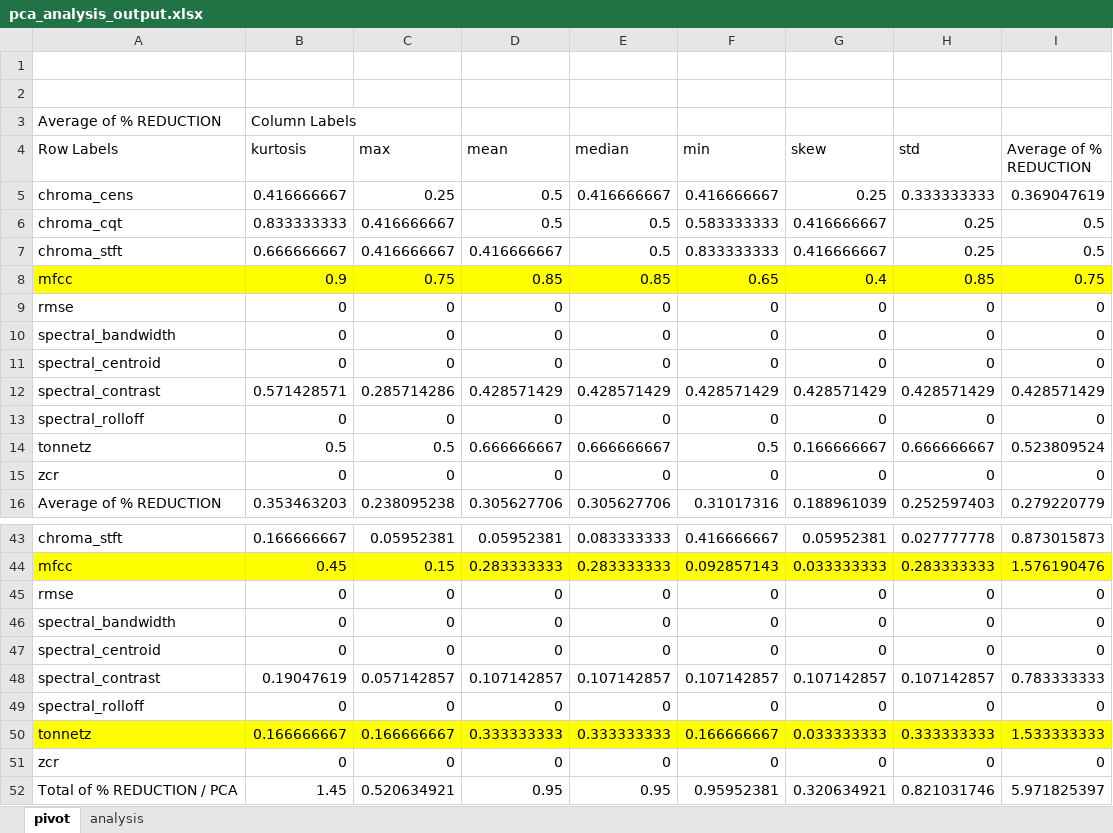
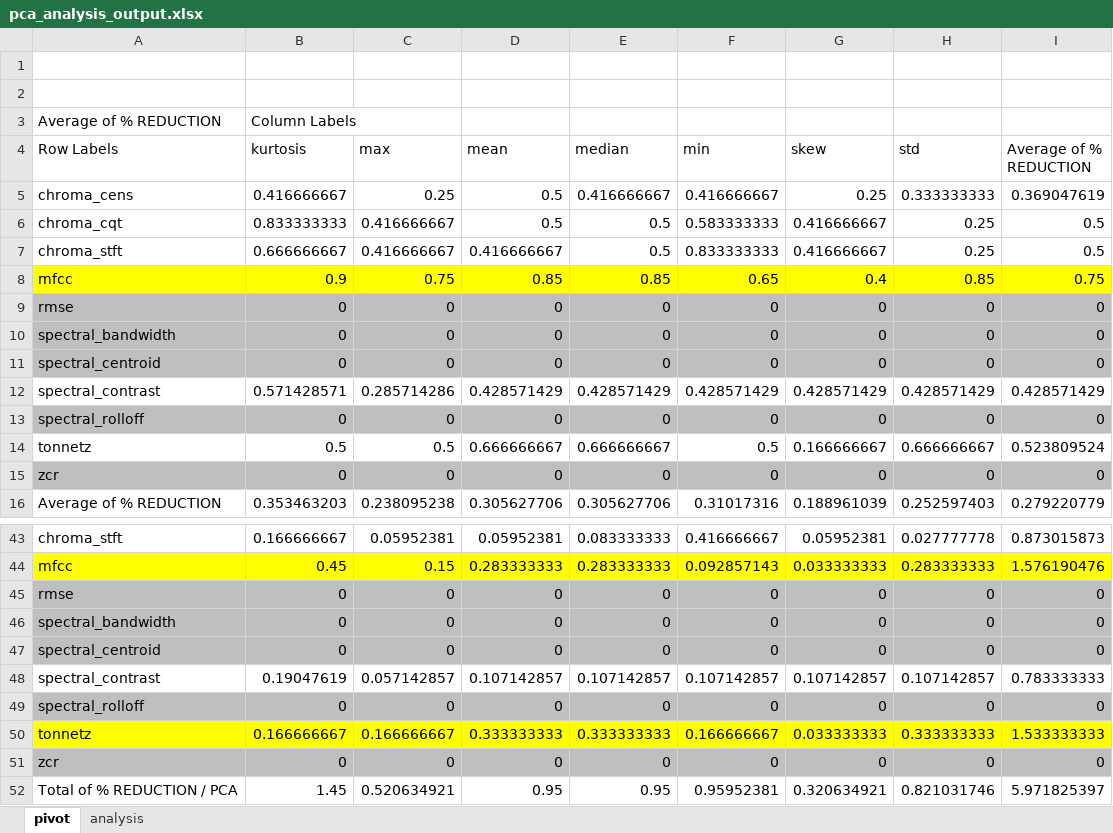
Before and after one commit to kakella/machine-learning-ucsc-extension-team-project, an Excel workbook: fma/pca_analysis_output.xlsx, sheet pivot, drawn as a sheet; only a part is shown, gaps mark what is left out; values as stored, in another font and other column widths than the file's, no borders; the diff names each change by its address in the sheet, - before the commit and + after, or states it on an @@ line.

Commit message:
Color coded features with single attribute columns in gray to highlight that the PCA analysis tells us nothing about the effectiveness of using these features

```diff
--- a/fma/pca_analysis_output.xlsx (sheet pivot)
+++ b/fma/pca_analysis_output.xlsx (sheet pivot)
-A9:I11 fill: none
+A9:I11 fill: #BFBFBF
-A13:I13 fill: none
+A13:I13 fill: #BFBFBF
-A15:I15 fill: none
+A15:I15 fill: #BFBFBF
-A45:I47 fill: none
+A45:I47 fill: #BFBFBF
-A49:I49 fill: none
+A49:I49 fill: #BFBFBF
-A51:I51 fill: none
+A51:I51 fill: #BFBFBF
```
